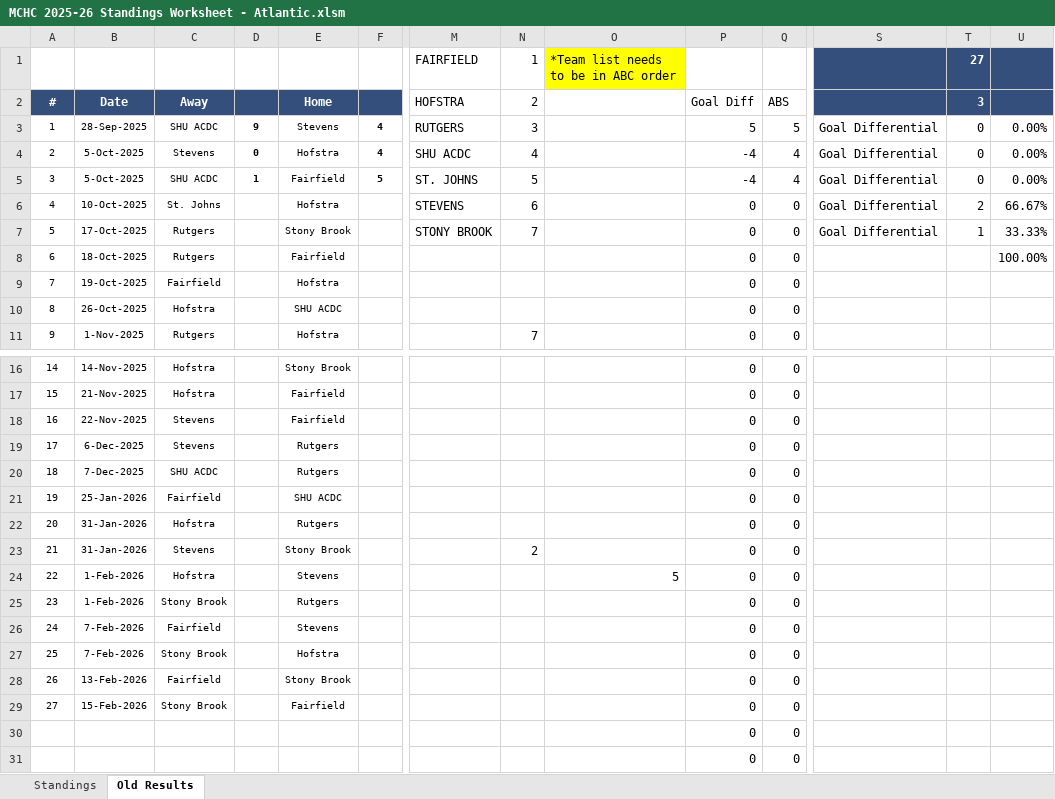
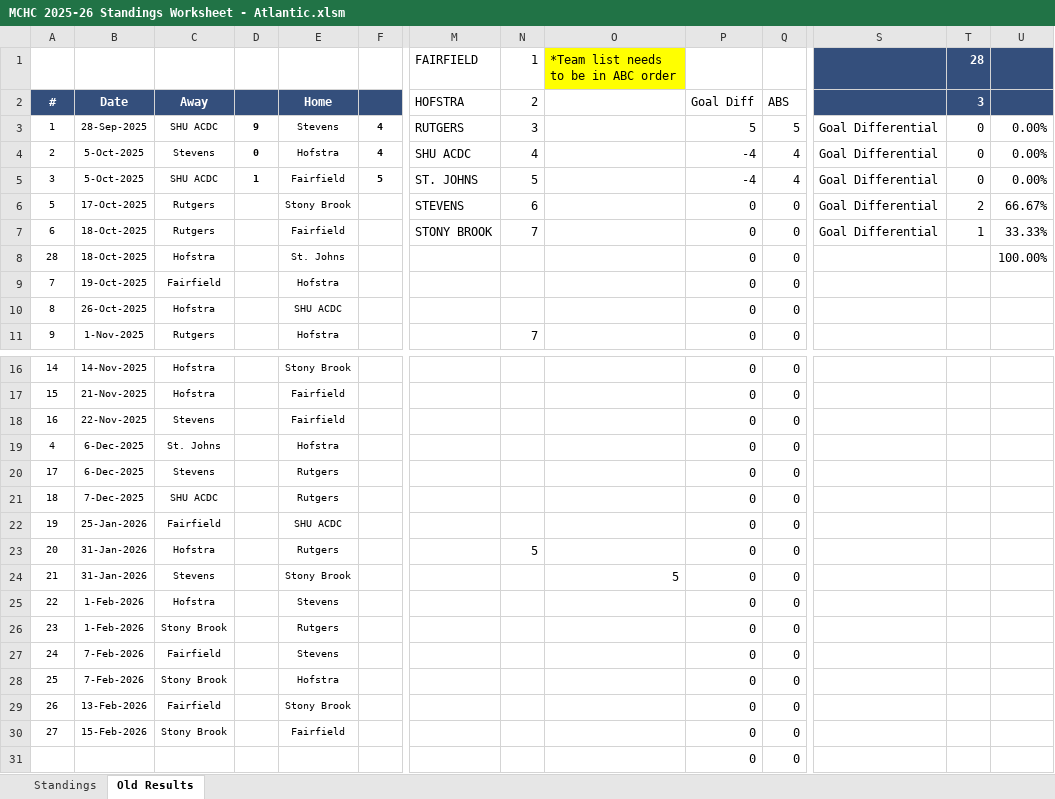
Before and after one commit to michael-m-casserly/methockey, an Excel workbook: DataFiles/MCHC 2025-26 Standings Worksheet - Atlantic.xlsm, sheet Old Results, drawn as a sheet; only a part is shown, gaps mark what is left out; values as stored, in another font and other column widths than the file's, no borders; removed rows and columns are numbered as before the commit, all else as after; rows hold the shown columns only; the diff names each change by its address in the sheet, - before the commit and + after, or states it on an @@ line.

```diff
--- a/DataFiles/MCHC 2025-26 Standings Worksheet - Atlantic.xlsm (sheet Old Results)
+++ b/DataFiles/MCHC 2025-26 Standings Worksheet - Atlantic.xlsm (sheet Old Results)
-T1: 27
+T1: 28
-A6: 4
+A6: 5
-B6: 10-Oct-2025
+B6: 17-Oct-2025
-C6: St. Johns
+C6: Rutgers
-E6: Hofstra
+E6: Stony Brook
-A7: 5
+A7: 6
-B7: 17-Oct-2025
+B7: 18-Oct-2025
-E7: Stony Brook
+E7: Fairfield
-A8: 6
+A8: 28
-C8: Rutgers
+C8: Hofstra
-E8: Fairfield
+E8: St. Johns
+row 19: 4 | 6-Dec-2025 | St. Johns |  | Hofstra |  |  |  |  | 0 | 0
-N23 (1): (empty)
+N23 (1): 5
-N24 (1): 2
+N24 (1): (empty)
-O24: (empty)
+O24: 5
-O25: 5
+O25: (empty)
-row 30:  |  |  |  |  |  |  |  |  | 0 | 0
```
Also changed, not shown: sheet Standings, formulas that keep their value, DataFiles/MCHC 2025-26 Standings Worksheet.xlsm, 6 other files.
